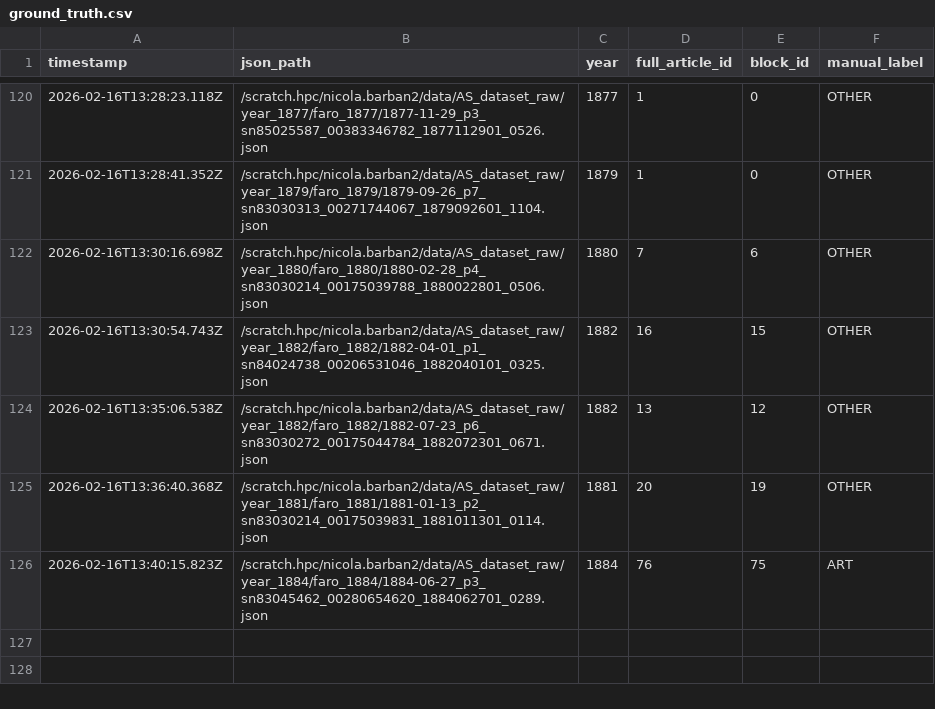
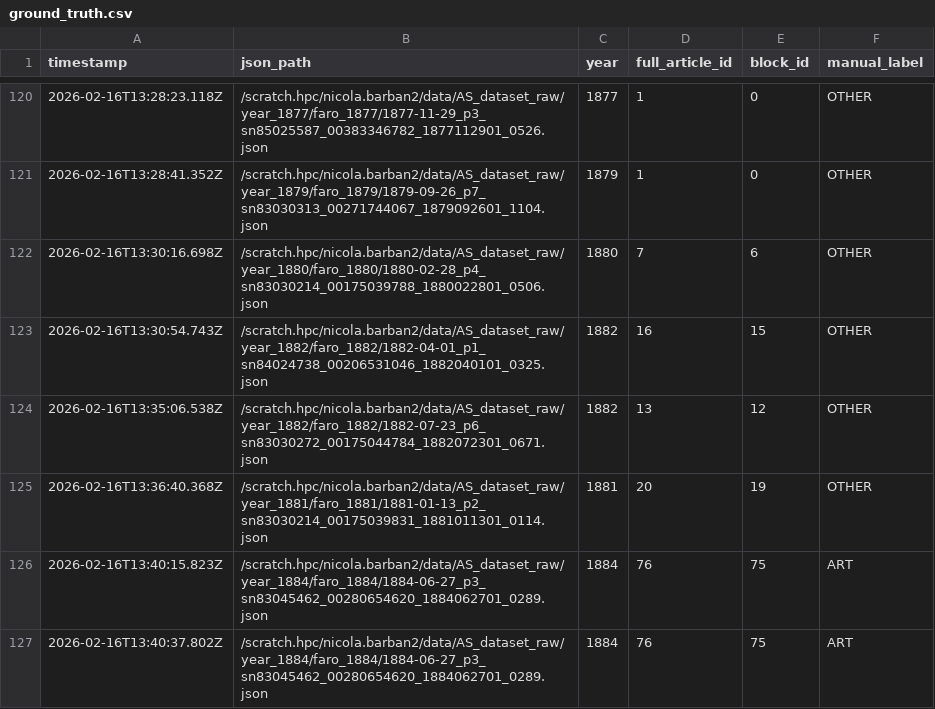
Before and after one commit to nicolabarban/fertility_ads, a CSV file: data/ground_truth.csv, drawn as a sheet; only a part is shown, gaps mark what is left out; the diff names each change by its address in the sheet, - before the commit and + after, or states it on an @@ line.

Commit message:
Append ground truth label

```diff
--- a/data/ground_truth.csv
+++ b/data/ground_truth.csv
+row 127: 2026-02-16T13:40:37.802Z | /scratch.hpc/nicola.barban2/data/AS_dataset_raw/year_1884/faro_1884/1884-06-27_p3_sn83045462_00280654620_1884062701_0289.json | 1884 | 76 | 75 | ART
```
